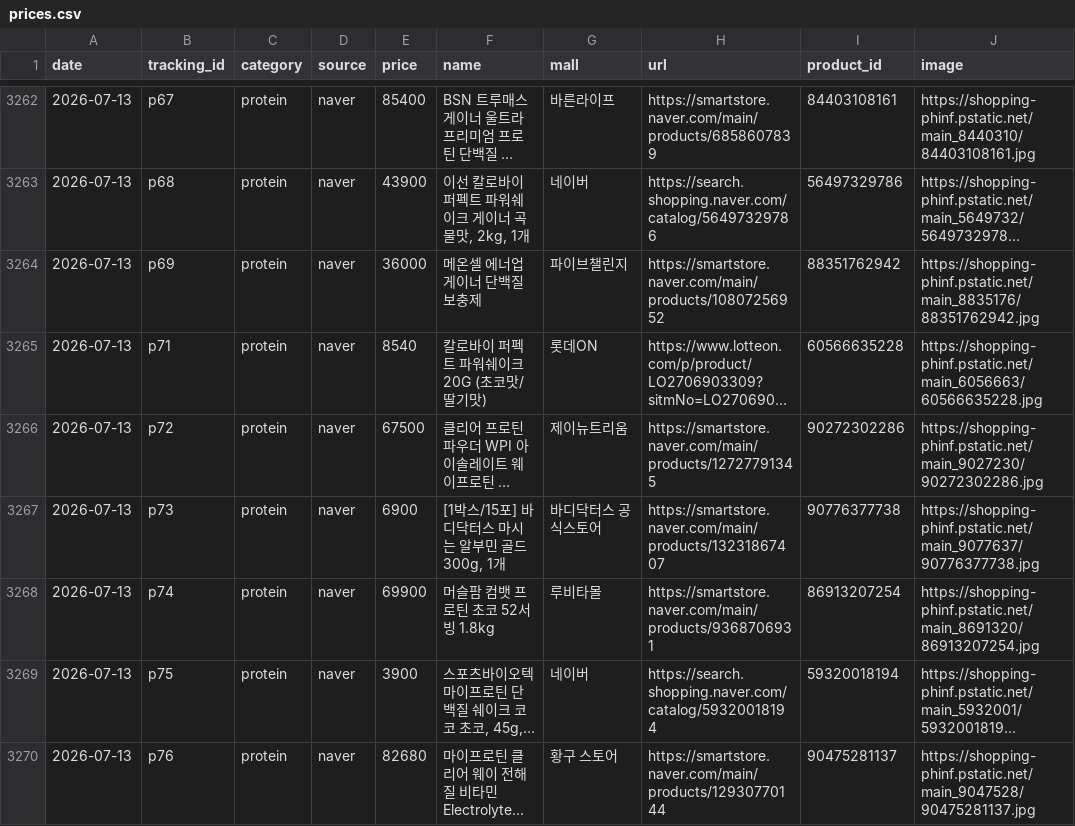
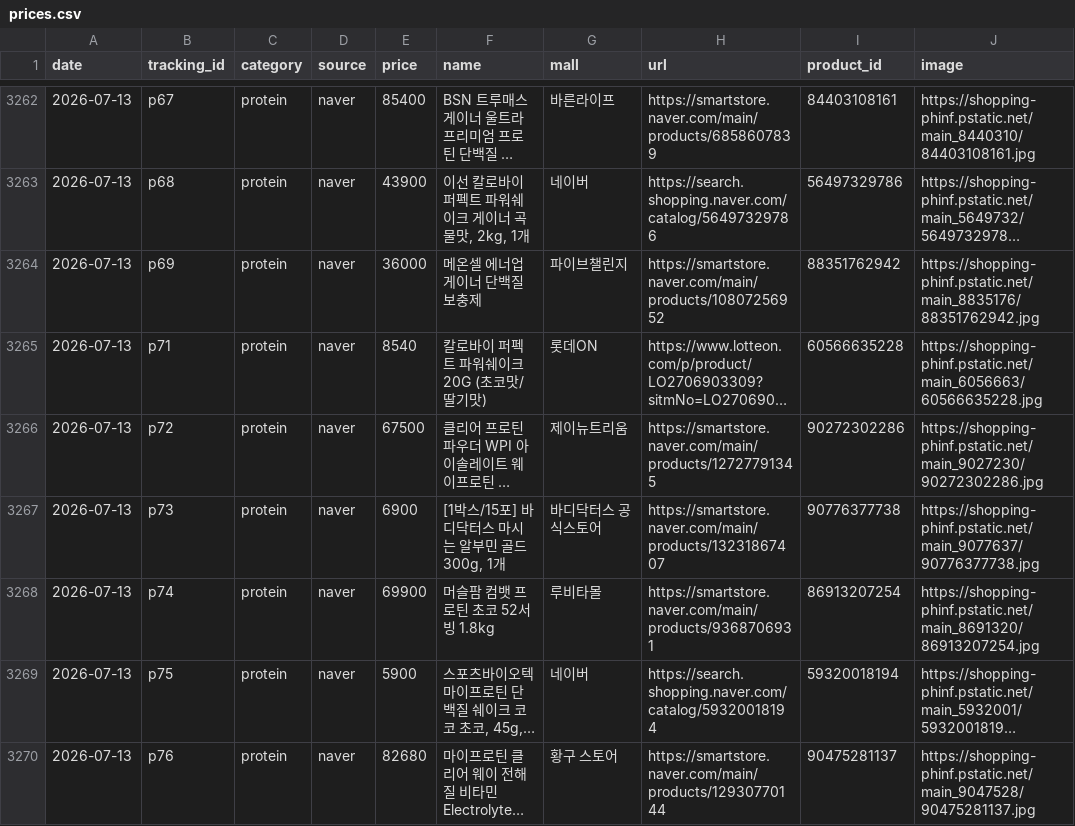
Before and after one commit to FitpriceKR/fitprice-collector, a CSV file: prices.csv, drawn as a sheet; only a part is shown, gaps mark what is left out; long unchanged cells end in …; the diff covers the shown part only; the diff names each change by its address in the sheet, - before the commit and + after, or states it on an @@ line.

```diff
--- a/prices.csv
+++ b/prices.csv
-E3269 (price): 3900
+E3269 (price): 5900
```
Also changed, not shown: 4 moved rows and 8 edited cells elsewhere in this file, 3 other files.
